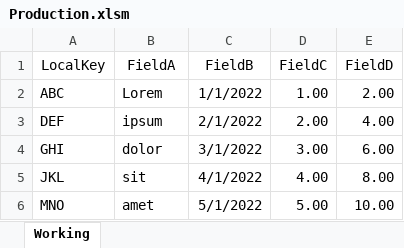
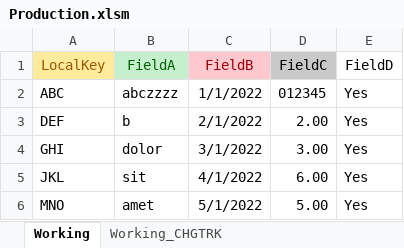
Before and after one commit to ceybers/excel-table-change-tracking, an Excel workbook: Production.xlsm, sheet Working, drawn as a sheet; values as stored, in another font and other column widths than the file's, no borders; charts and pictures and table styles not drawn; the diff names each change by its address in the sheet, - before the commit and + after, or states it on an @@ line.

```diff
--- a/Production.xlsm (sheet Working)
+++ b/Production.xlsm (sheet Working)
@@ sheet tab unhidden: Working_CHGTRK @@
@@ A1 fill: none → #FFEB9C, text colour: black → #9C5700 @@
@@ B1 fill: none → #C6EFCE, text colour: black → #006100 @@
@@ C1 fill: none → #FFC7CE, text colour: black → #9C0006 @@
-D1 fill: none
+D1 fill: #C9C9C9
-B2 (FieldA): Lorem
+B2 (FieldA): abczzzz
-D2 (FieldC): 1.00
+D2 (FieldC): 012345
-E2 (FieldD): 2.00
+E2 (FieldD): Yes
-B3 (FieldA): ipsum
+B3 (FieldA): b
-E3 (FieldD): 4.00
+E3 (FieldD): Yes
-E4 (FieldD): 6.00
+E4 (FieldD): Yes
-D5 (FieldC): 4.00
+D5 (FieldC): 6.00
-E5 (FieldD): 8.00
+E5 (FieldD): Yes
-E6 (FieldD): 10.00
+E6 (FieldD): Yes
```
Also changed, not shown: charts or pictures, Development.xlsm, 19 other files.
